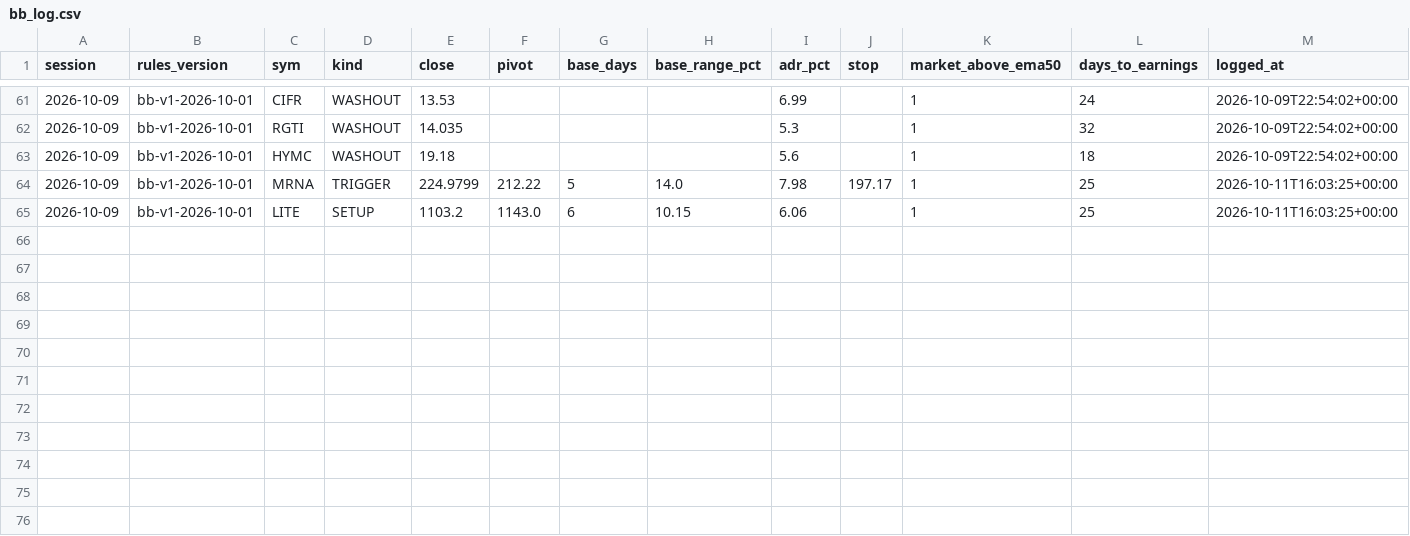
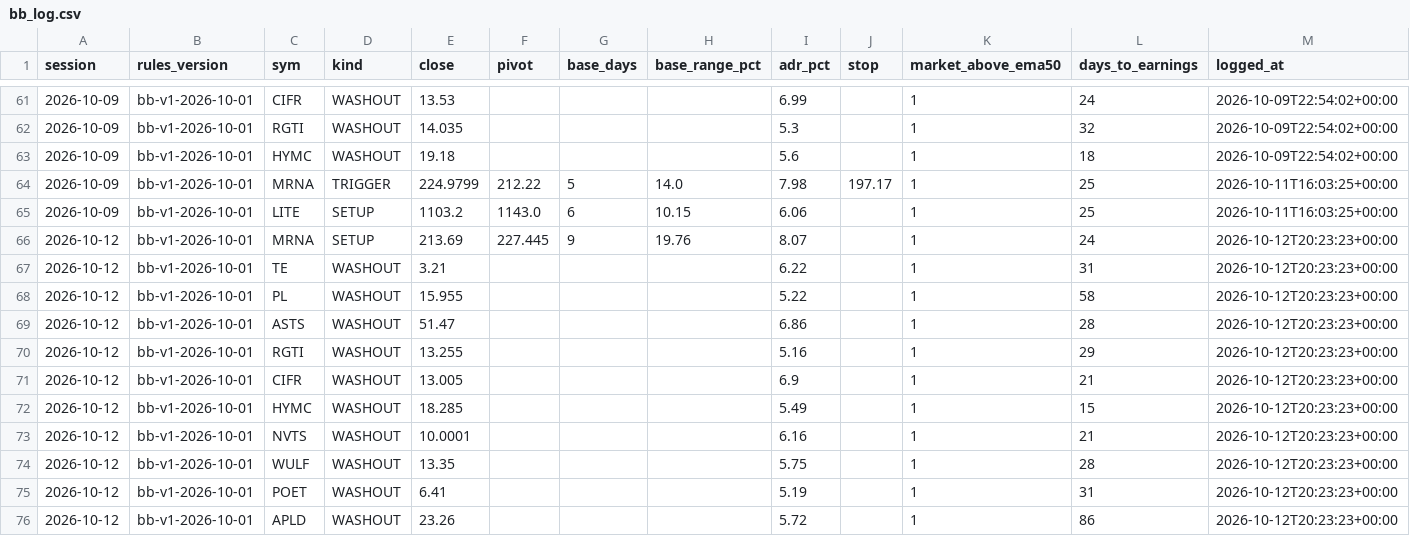
Before and after one commit to Moopheus1/Basket-Command-Centre-3, a CSV file: docs/bb_log.csv, drawn as a sheet; only a part is shown, gaps mark what is left out.

```diff
--- a/docs/bb_log.csv
+++ b/docs/bb_log.csv
@@ -65 +65,12 @@ session,rules_version,sym,kind,close,pivot,base_days,base_range_pct,adr_pct,stop
 2026-10-09,bb-v1-2026-10-01,LITE,SETUP,1103.2,1143.0,6,10.15,6.06,,1,25,2026-10-11T16:03:25+00:00
+2026-10-12,bb-v1-2026-10-01,MRNA,SETUP,213.69,227.445,9,19.76,8.07,,1,24,2026-10-12T20:23:23+00:00
+2026-10-12,bb-v1-2026-10-01,TE,WASHOUT,3.21,,,,6.22,,1,31,2026-10-12T20:23:23+00:00
+2026-10-12,bb-v1-2026-10-01,PL,WASHOUT,15.955,,,,5.22,,1,58,2026-10-12T20:23:23+00:00
+2026-10-12,bb-v1-2026-10-01,ASTS,WASHOUT,51.47,,,,6.86,,1,28,2026-10-12T20:23:23+00:00
+2026-10-12,bb-v1-2026-10-01,RGTI,WASHOUT,13.255,,,,5.16,,1,29,2026-10-12T20:23:23+00:00
+2026-10-12,bb-v1-2026-10-01,CIFR,WASHOUT,13.005,,,,6.9,,1,21,2026-10-12T20:23:23+00:00
+2026-10-12,bb-v1-2026-10-01,HYMC,WASHOUT,18.285,,,,5.49,,1,15,2026-10-12T20:23:23+00:00
+2026-10-12,bb-v1-2026-10-01,NVTS,WASHOUT,10.0001,,,,6.16,,1,21,2026-10-12T20:23:23+00:00
+2026-10-12,bb-v1-2026-10-01,WULF,WASHOUT,13.35,,,,5.75,,1,28,2026-10-12T20:23:23+00:00
+2026-10-12,bb-v1-2026-10-01,POET,WASHOUT,6.41,,,,5.19,,1,31,2026-10-12T20:23:23+00:00
+2026-10-12,bb-v1-2026-10-01,APLD,WASHOUT,23.26,,,,5.72,,1,86,2026-10-12T20:23:23+00:00
```
Also changed, not shown: 2 other files.
